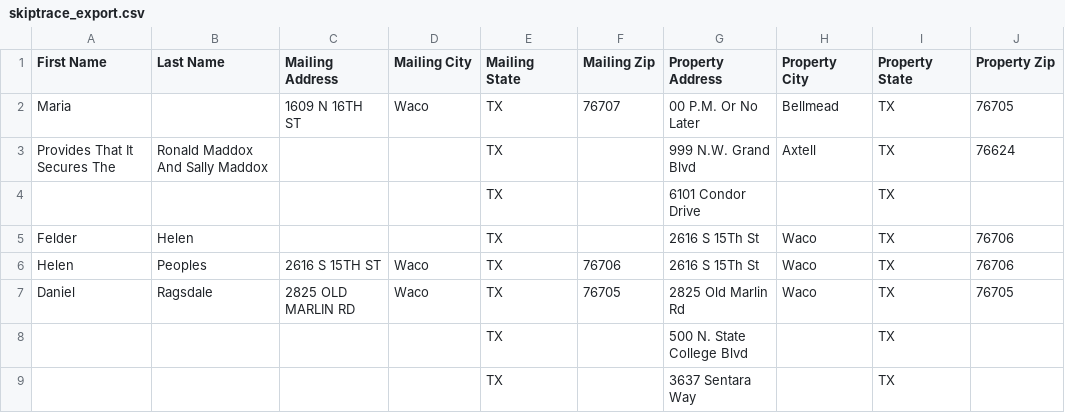
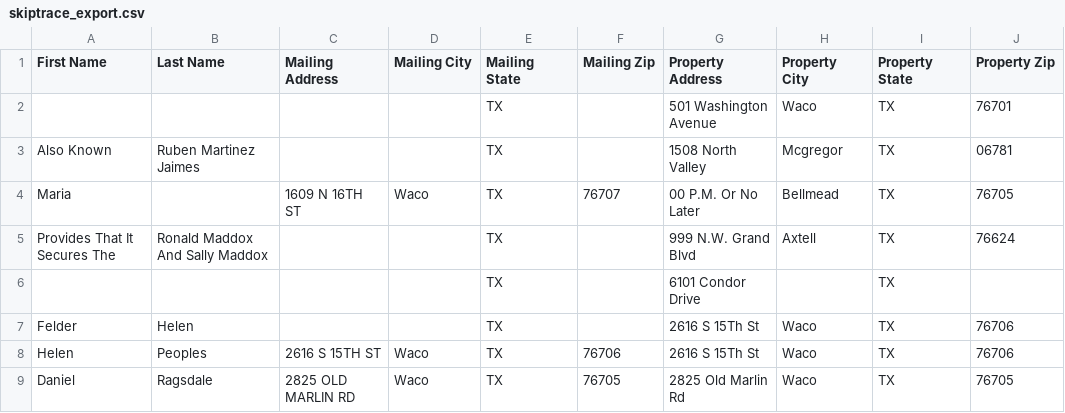
Before and after one commit to Sellmyhousefast247/McLennan-leads, a CSV file: data/skiptrace_export.csv, drawn as a sheet; only a part is shown; the shorter side is filled out with more unchanged rows; the diff names each change by its address in the sheet, - before the commit and + after, or states it on an @@ line.

```diff
--- a/data/skiptrace_export.csv
+++ b/data/skiptrace_export.csv
+row 2:  |  |  |  | TX |  | 501 Washington Avenue | Waco | TX | 76701
+row 3: Also Known | Ruben Martinez Jaimes |  |  | TX |  | 1508 North Valley | Mcgregor | TX | 06781
```
Also changed, not shown: data/ghl_export.csv, 3 other files.
